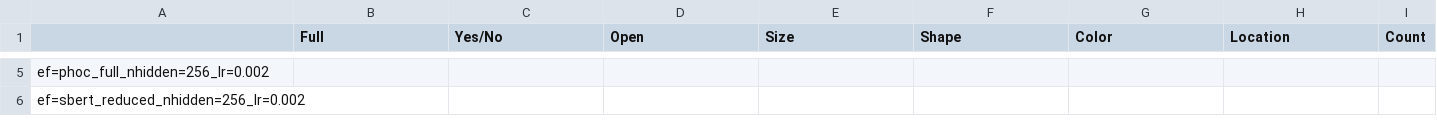
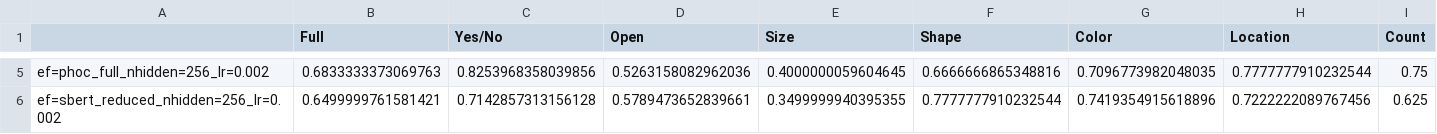
Before and after one commit to ninojansen/Master-Thesis, a CSV file: Results/pretrained.csv, drawn as a sheet; only a part is shown, gaps mark what is left out; the diff covers the shown part only; the diff names each change by its address in the sheet, - before the commit and + after, or states it on an @@ line.

```diff
--- a/Results/pretrained.csv
+++ b/Results/pretrained.csv
-B5 (Full): (empty)
+B5 (Full): 0.6833333373069763
-C5 (Yes/No): (empty)
+C5 (Yes/No): 0.8253968358039856
-D5 (Open): (empty)
+D5 (Open): 0.5263158082962036
-E5 (Size): (empty)
+E5 (Size): 0.4000000059604645
-F5 (Shape): (empty)
+F5 (Shape): 0.6666666865348816
-G5 (Color): (empty)
+G5 (Color): 0.7096773982048035
-H5 (Location): (empty)
+H5 (Location): 0.7777777910232544
-I5 (Count): (empty)
+I5 (Count): 0.75
-B6 (Full): (empty)
+B6 (Full): 0.6499999761581421
-C6 (Yes/No): (empty)
+C6 (Yes/No): 0.7142857313156128
-D6 (Open): (empty)
+D6 (Open): 0.5789473652839661
-E6 (Size): (empty)
+E6 (Size): 0.3499999940395355
-F6 (Shape): (empty)
+F6 (Shape): 0.7777777910232544
-G6 (Color): (empty)
+G6 (Color): 0.7419354915618896
-H6 (Location): (empty)
+H6 (Location): 0.7222222089767456
-I6 (Count): (empty)
+I6 (Count): 0.625
```
Also changed, not shown: 39 edited cells elsewhere in this file, Results/top_attention.csv, 16 other files.
